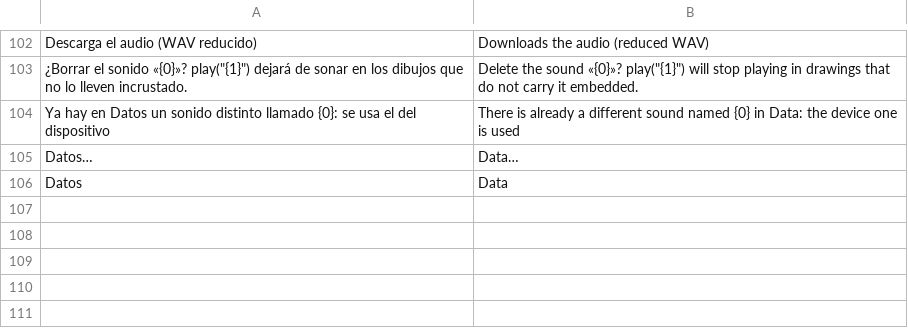
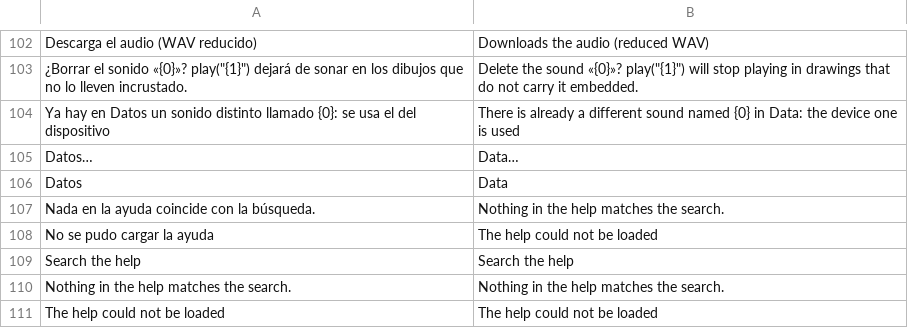
Before and after one commit to oscampo/a-cad, a TSV file: tools/i18n/extras.tsv, drawn as a sheet; only a part is shown, gaps mark what is left out.

```diff
--- a/tools/i18n/extras.tsv
+++ b/tools/i18n/extras.tsv
@@ -106 +106,6 @@ Datos…	Data…
 Datos	Data
+Nada en la ayuda coincide con la búsqueda.	Nothing in the help matches the search.
+No se pudo cargar la ayuda	The help could not be loaded
+Search the help	Search the help
+Nothing in the help matches the search.	Nothing in the help matches the search.
+The help could not be loaded	The help could not be loaded
```
Also changed, not shown: 17 other files.
